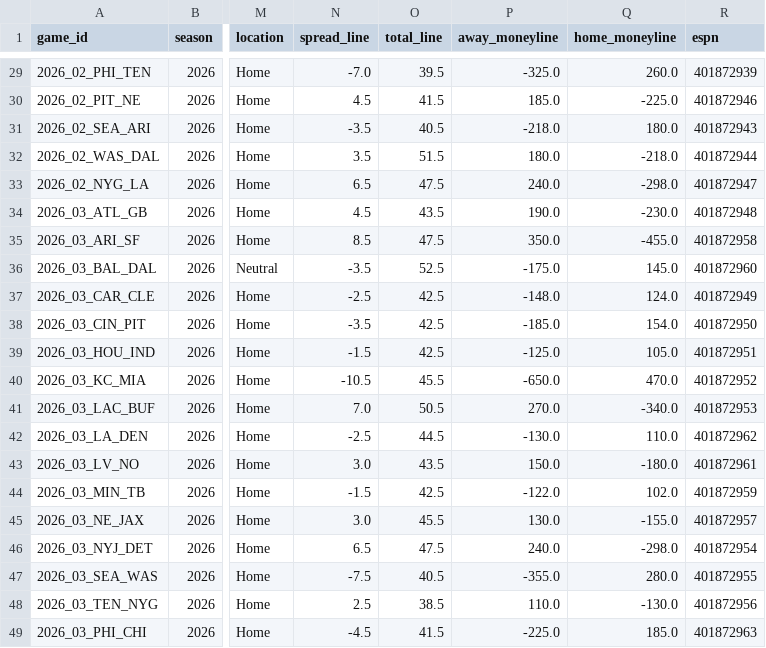
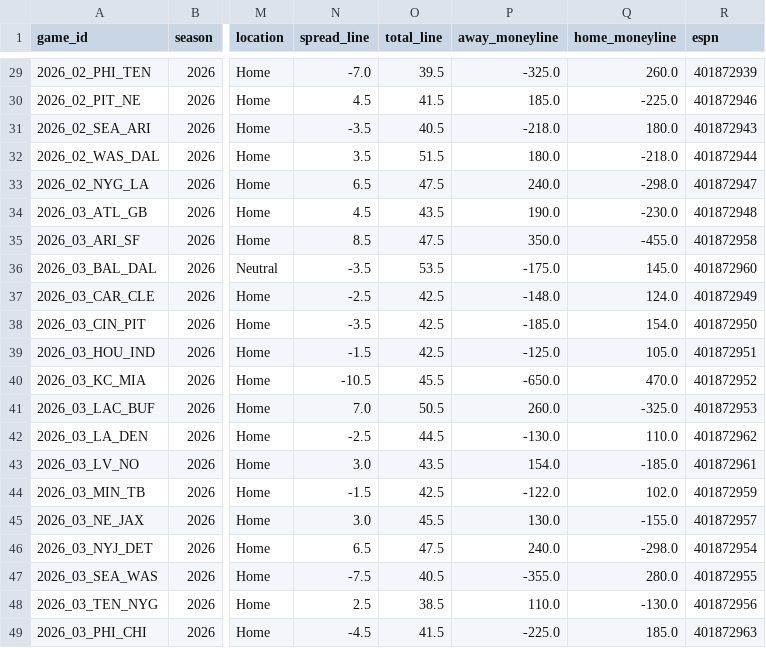
Before and after one commit to athvin/football-pool, a CSV file: data/2026/games.csv, drawn as a sheet; only a part is shown, gaps mark what is left out; the diff names each change by its address in the sheet, - before the commit and + after, or states it on an @@ line.

Commit message:
data: refresh 2026-09-25

```diff
--- a/data/2026/games.csv
+++ b/data/2026/games.csv
-O36 (total_line): 52.5
+O36 (total_line): 53.5
-P41 (away_moneyline): 270.0
+P41 (away_moneyline): 260.0
-Q41 (home_moneyline): -340.0
+Q41 (home_moneyline): -325.0
-P43 (away_moneyline): 150.0
+P43 (away_moneyline): 154.0
-Q43 (home_moneyline): -180.0
+Q43 (home_moneyline): -185.0
```
